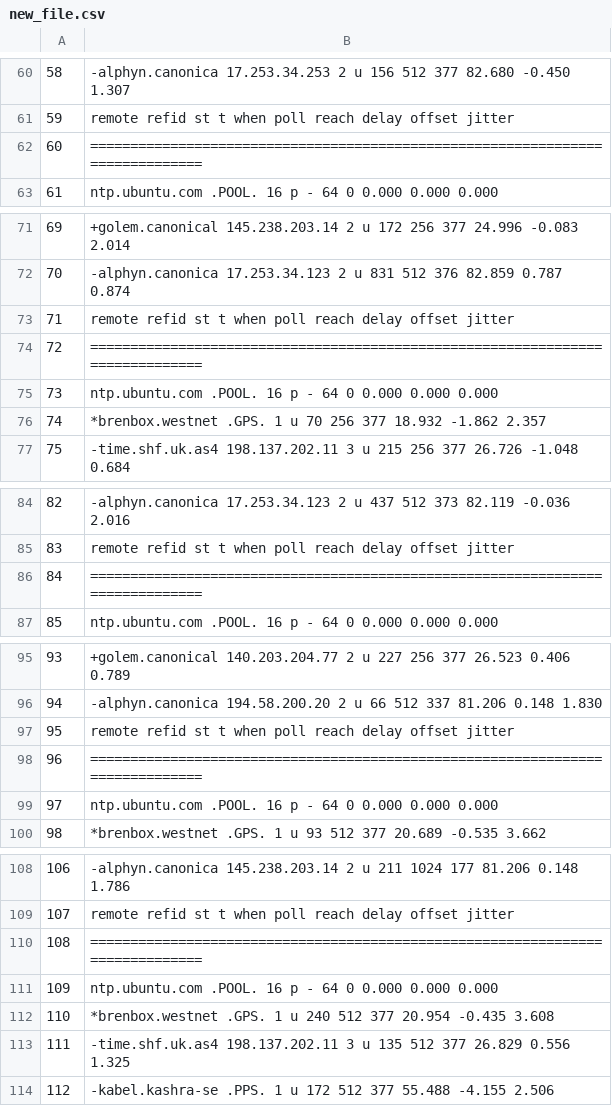
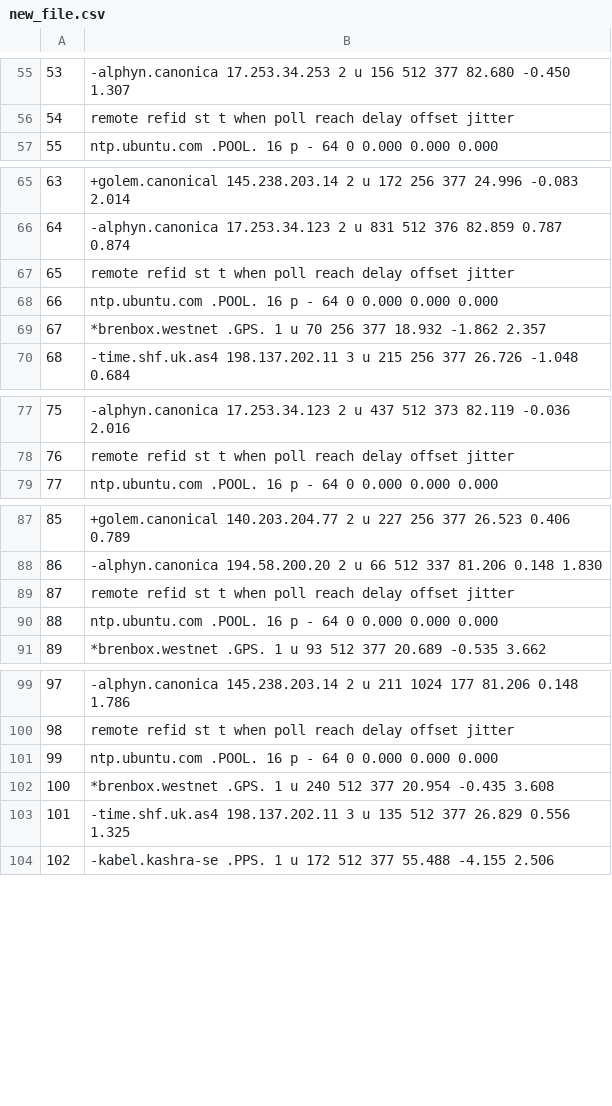
Before and after one commit to Reddington35/Convert_Filetype, a CSV file: new_file.csv, drawn as a sheet; only a part is shown, gaps mark what is left out; the diff covers the shown part only; the diff names each change by its address in the sheet, - before the commit and + after, or states it on an @@ line.

```diff
--- a/new_file.csv
+++ b/new_file.csv
@@ column A renumbered from row 2 down @@
-row 62: 60 | ==============================================================================
-row 74: 72 | ==============================================================================
-row 86: 84 | ==============================================================================
-row 98: 96 | ==============================================================================
-row 110: 108 | ==============================================================================
```
Also changed, not shown: 19 removed rows elsewhere in this file, 2 other files.
